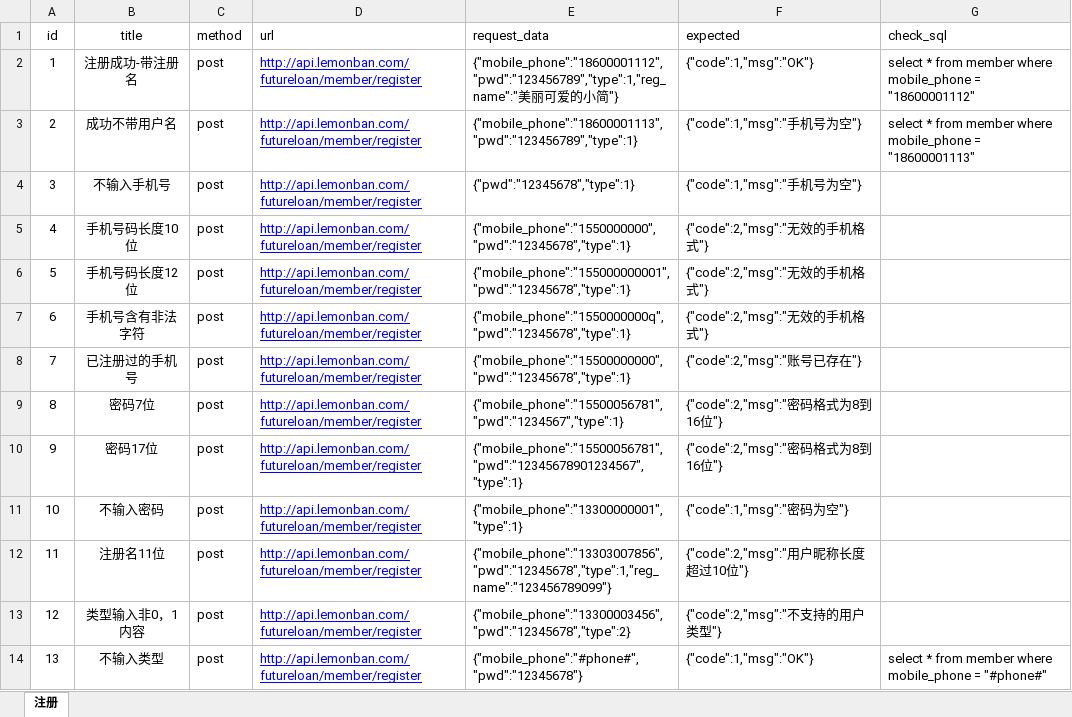
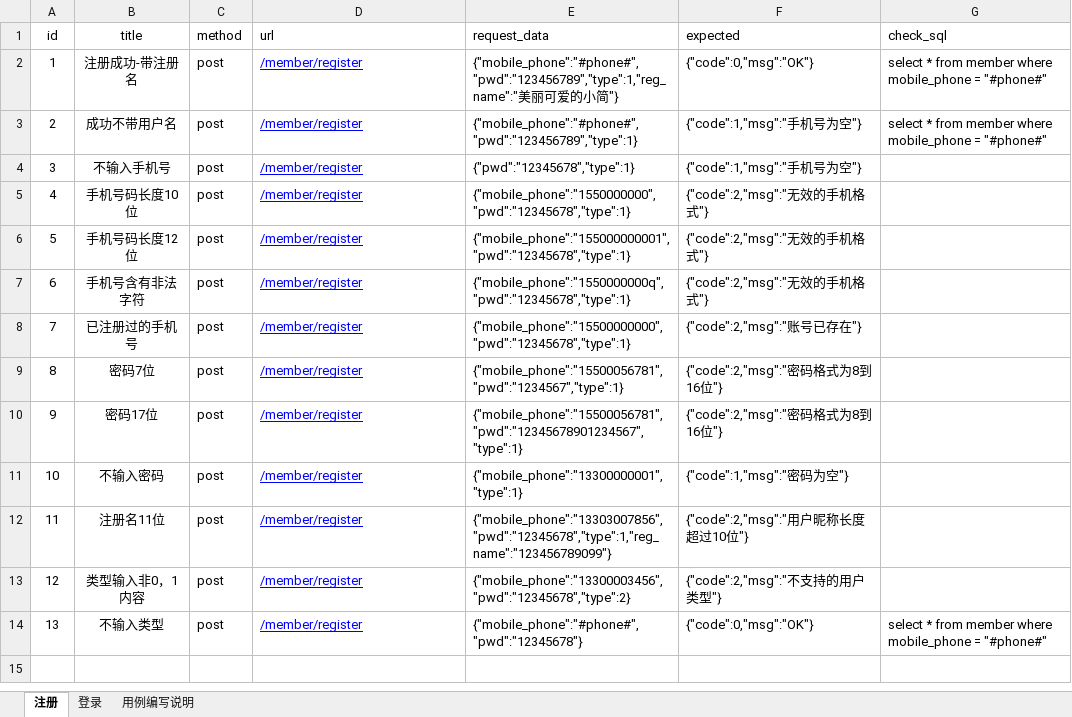
Before and after one commit to shichangyao/jkkj, an Excel workbook: TestDatas/api_cases.xlsx, sheet 注册, drawn as a sheet; values as stored, in another font and other column widths than the file's, no borders; the diff names each change by its address in the sheet, - before the commit and + after, or states it on an @@ line.

```diff
--- a/TestDatas/api_cases.xlsx (sheet 注册)
+++ b/TestDatas/api_cases.xlsx (sheet 注册)
+sheet tab: 登录
+sheet tab: 用例编写说明
-D2:D14 (url): http://api.lemonban.com/futureloan/member/register
+D2:D14 (url): /member/register
-E2 (request_data): {"mobile_phone":"18600001112","pwd":"123456789","type":1,"reg_name":"美丽…
+E2 (request_data): {"mobile_phone":"#phone#","pwd":"123456789","type":1,"reg_name":"美丽…
-F2 (expected): {"code":1,"msg":"OK"}
+F2 (expected): {"code":0,"msg":"OK"}
-G2 (check_sql): …mobile_phone = "18600001112"
+G2 (check_sql): …mobile_phone = "#phone#"
-E3 (request_data): {"mobile_phone":"18600001113","pwd":"123456789","type":1}
+E3 (request_data): {"mobile_phone":"#phone#","pwd":"123456789","type":1}
-G3 (check_sql): …mobile_phone = "18600001113"
+G3 (check_sql): …mobile_phone = "#phone#"
-F14 (expected): {"code":1,"msg":"OK"}
+F14 (expected): {"code":0,"msg":"OK"}
```
Also changed, not shown: 9 other files.
